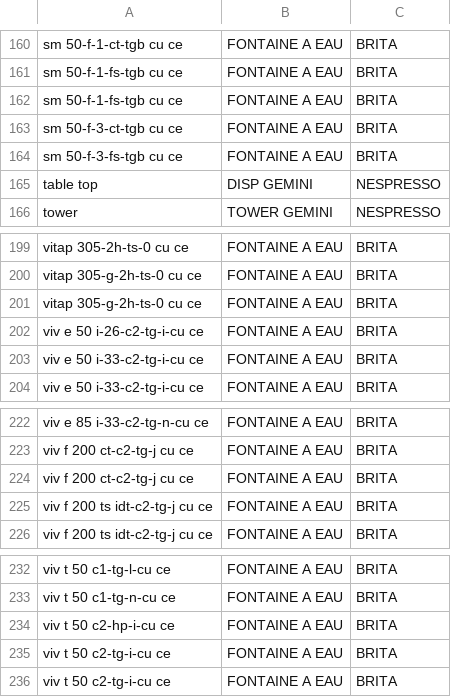
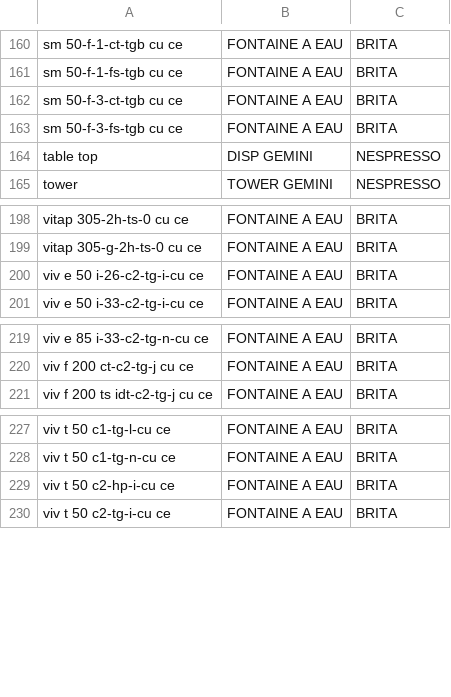
Before and after one commit to CebrailEVS/dbt_transform, a CSV file: data/reference_data/yuman/ref_yuman__machine_clean.csv, drawn as a sheet; only a part is shown, gaps mark what is left out; the diff names each change by its address in the sheet, - before the commit and + after, or states it on an @@ line.

Commit message:
remove duplicates from ref machine clean

```diff
--- a/data/reference_data/yuman/ref_yuman__machine_clean.csv
+++ b/data/reference_data/yuman/ref_yuman__machine_clean.csv
-row 162: sm 50-f-1-fs-tgb cu ce | FONTAINE A EAU | BRITA
-row 201: vitap 305-g-2h-ts-0 cu ce | FONTAINE A EAU | BRITA
-row 203: viv e 50 i-33-c2-tg-i-cu ce | FONTAINE A EAU | BRITA
-row 224: viv f 200 ct-c2-tg-j cu ce | FONTAINE A EAU | BRITA
-row 225: viv f 200 ts idt-c2-tg-j cu ce | FONTAINE A EAU | BRITA
-row 235: viv t 50 c2-tg-i-cu ce | FONTAINE A EAU | BRITA
```
